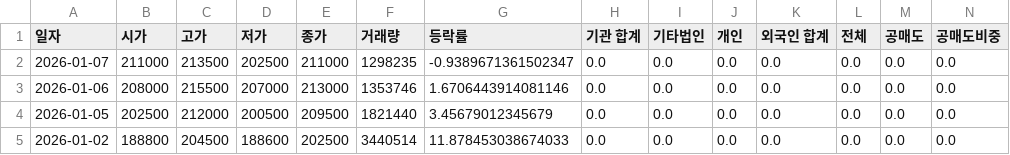
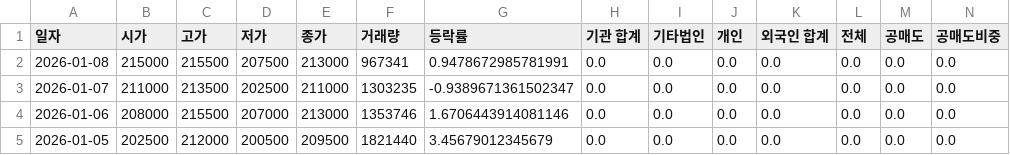
Before and after one commit to ccyun95/Pharma_bio, a CSV file: data/Celltrion_068270_stock_data.csv, drawn as a sheet; only a part is shown; the shorter side is filled out with more unchanged rows; addresses are those after the commit; rows hold the shown columns only; the diff names each change by its address in the sheet, - before the commit and + after, or states it on an @@ line.

```diff
--- a/data/Celltrion_068270_stock_data.csv
+++ b/data/Celltrion_068270_stock_data.csv
+row 2: 2026-01-08 | 215000 | 215500 | 207500 | 213000 | 967341 | 0.9478672985781991 | 0.0 | 0.0 | 0.0 | 0.0 | 0.0 | 0.0 | 0.0
-F3 (거래량): 1298235
+F3 (거래량): 1303235
```
Also changed, not shown: data/ABL_Bio_298380_stock_data.csv, data/Ligachem_Bio_141080_stock_data.csv, 16 other files.
